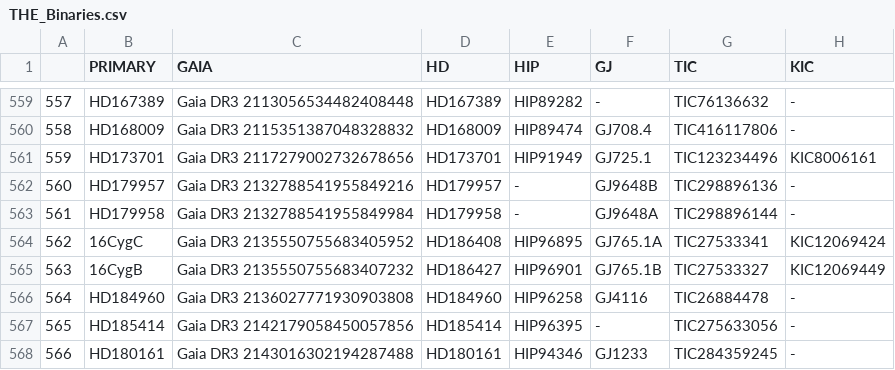
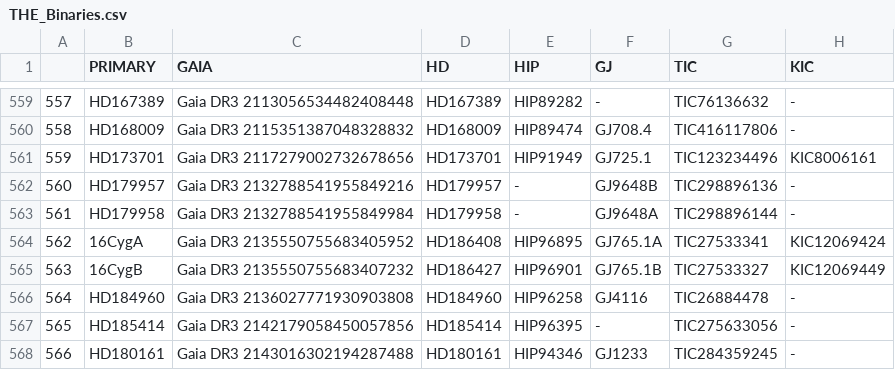
Before and after one commit to MichaelCretignier/TACS, a CSV file: TACS_Material/THE_Binaries.csv, drawn as a sheet; only a part is shown, gaps mark what is left out; the diff names each change by its address in the sheet, - before the commit and + after, or states it on an @@ line.

```diff
--- a/TACS_Material/THE_Binaries.csv
+++ b/TACS_Material/THE_Binaries.csv
-B564 (PRIMARY): 16CygC
+B564 (PRIMARY): 16CygA
```
Also changed, not shown: TACS_Material/THE_2ES_TCS_tool.csv, TACS_Material/THE_ETC.csv, 3 other files.
